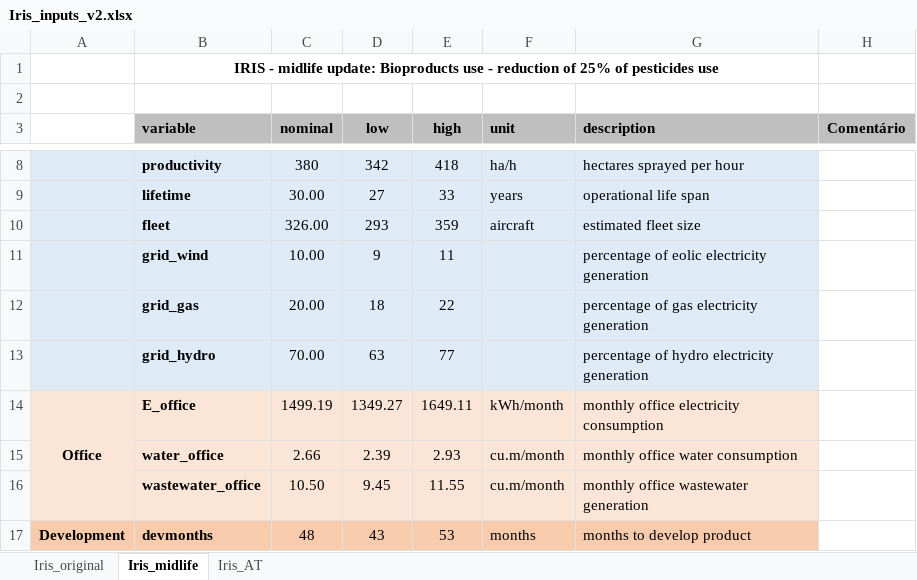
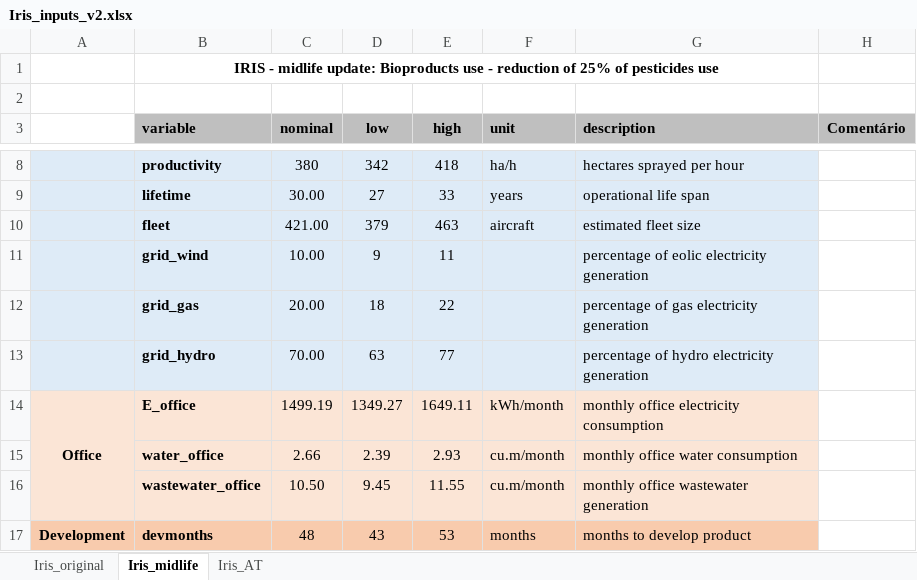
Before and after one commit to gparolin/AEco, an Excel workbook: Data/Iris_inputs_v2.xlsx, sheet Iris_midlife, drawn as a sheet; only a part is shown, gaps mark what is left out; values as stored, in another font and other column widths than the file's, no borders; the diff names each change by its address in the sheet, - before the commit and + after, or states it on an @@ line.

```diff
--- a/Data/Iris_inputs_v2.xlsx (sheet Iris_midlife)
+++ b/Data/Iris_inputs_v2.xlsx (sheet Iris_midlife)
-C10 (nominal): 326.00
+C10 (nominal): 421.00
-D10 (low): 293
+D10 (low): 379
-E10 (high): 359
+E10 (high): 463
```
Also changed, not shown: sheet Iris_AT, 2 other files.
